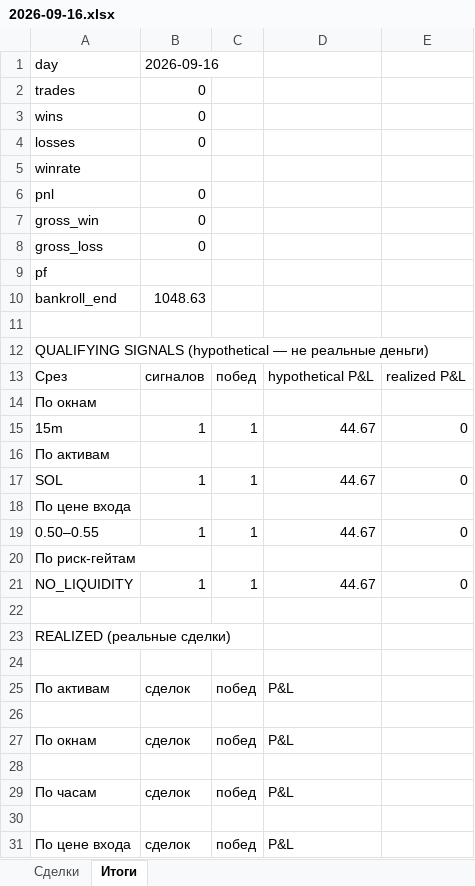
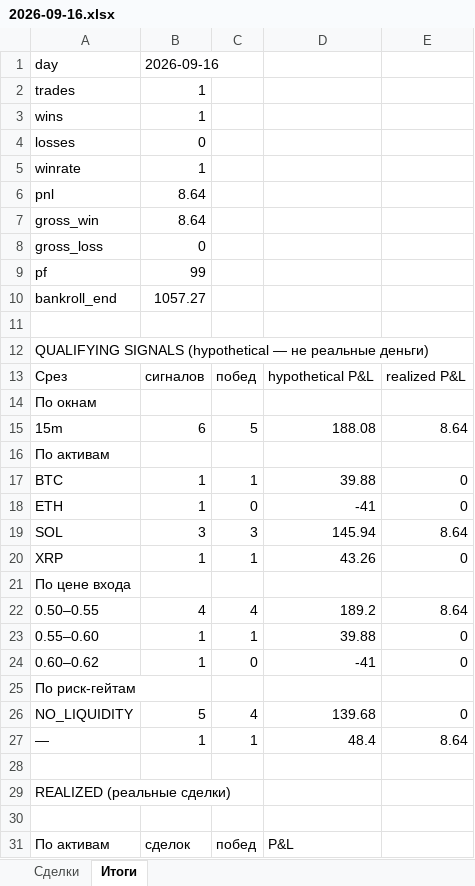
Before and after one commit to n85t594ht5-creator/polybot, an Excel workbook: reports/2026-09-16.xlsx, sheet Итоги, drawn as a sheet; only a part is shown; the shorter side is filled out with more unchanged rows; values as stored, in another font and other column widths than the file's, no borders; removed rows and columns are numbered as before the commit, all else as after; the diff covers the shown part only; the diff names each change by its address in the sheet, - before the commit and + after, or states it on an @@ line.

```diff
--- a/reports/2026-09-16.xlsx (sheet Итоги)
+++ b/reports/2026-09-16.xlsx (sheet Итоги)
-B2:B3: 0
+B2:B3: 1
-B5: (empty)
+B5: 1
-B6:B7: 0
+B6:B7: 8.64
-B9: (empty)
+B9: 99
-B10: 1048.63
+B10: 1057.27
-row 15: 15m | 1 | 1 | 44.67 | 0
+row 15: 15m | 6 | 5 | 188.08 | 8.64
-A17: SOL
+A17: BTC
-D17: 44.67
+D17: 39.88
+row 18: ETH | 1 | 0 | -41 | 0
+row 19: SOL | 3 | 3 | 145.94 | 8.64
+row 20: XRP | 1 | 1 | 43.26 | 0
+row 22: 0.50–0.55 | 4 | 4 | 189.2 | 8.64
-A23: 0.50–0.55
+A23: 0.55–0.60
-D23: 44.67
+D23: 39.88
+row 24: 0.60–0.62 | 1 | 0 | -41 | 0
-B26: 1
+B26: 5
-C26: 1
+C26: 4
-D26: 44.67
+D26: 139.68
+row 27: — | 1 | 1 | 48.4 | 8.64
```
Also changed, not shown: 6 added rows elsewhere in this sheet, sheet Сделки, reports/2026-09-15.xlsx, 5 other files.
